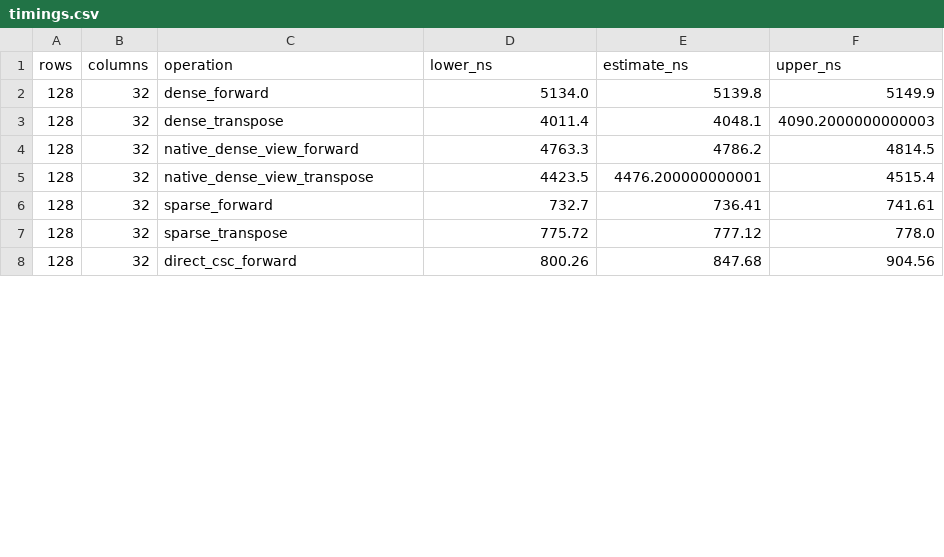
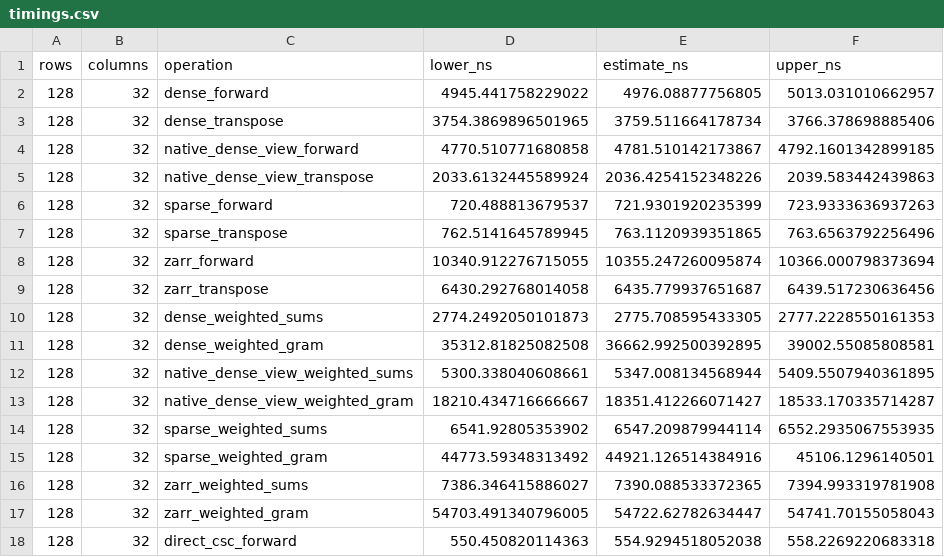
Before and after one commit to jolars/lazymatrix, a CSV file: benches/submatrix/timings.csv, drawn as a sheet; only a part is shown; the diff covers the shown part only.

Commit message:
feat: add Zarr and weighted submatrix operations
Stream intersecting Zarr chunks for fitted submatrix products and dense conversion. Add weighted column sums and Gram products using bounded normalized panels, preserving sparse duplicates and IEEE behavior.

Validation: `task test`, `task fmt`, `task lint`, `task docs`, and submatrix benchmarks.

```diff
--- a/benches/submatrix/timings.csv
+++ b/benches/submatrix/timings.csv
@@ -1,8 +1,18 @@
 rows,columns,operation,lower_ns,estimate_ns,upper_ns
-128,32,dense_forward,5134.0,5139.8,5149.9
-128,32,dense_transpose,4011.4,4048.1,4090.2000000000003
-128,32,native_dense_view_forward,4763.3,4786.2,4814.5
-128,32,native_dense_view_transpose,4423.5,4476.200000000001,4515.4
-128,32,sparse_forward,732.7,736.41,741.61
-128,32,sparse_transpose,775.72,777.12,778.0
-128,32,direct_csc_forward,800.26,847.68,904.56
+128,32,dense_forward,4945.441758229022,4976.08877756805,5013.031010662957
+128,32,dense_transpose,3754.3869896501965,3759.511664178734,3766.378698885406
+128,32,native_dense_view_forward,4770.510771680858,4781.510142173867,4792.1601342899185
+128,32,native_dense_view_transpose,2033.6132445589924,2036.4254152348226,2039.583442439863
+128,32,sparse_forward,720.488813679537,721.9301920235399,723.9333636937263
+128,32,sparse_transpose,762.5141645789945,763.1120939351865,763.6563792256496
+128,32,zarr_forward,10340.912276715055,10355.247260095874,10366.000798373694
+128,32,zarr_transpose,6430.292768014058,6435.779937651687,6439.517230636456
+128,32,dense_weighted_sums,2774.2492050101873,2775.708595433305,2777.2228550161353
+128,32,dense_weighted_gram,35312.81825082508,36662.992500392895,39002.55085808581
+128,32,native_dense_view_weighted_sums,5300.338040608661,5347.008134568944,5409.5507940361895
+128,32,native_dense_view_weighted_gram,18210.434716666667,18351.412266071427,18533.170335714287
+128,32,sparse_weighted_sums,6541.92805353902,6547.209879944114,6552.2935067553935
+128,32,sparse_weighted_gram,44773.59348313492,44921.126514384916,45106.1296140501
+128,32,zarr_weighted_sums,7386.346415886027,7390.088533372365,7394.993319781908
+128,32,zarr_weighted_gram,54703.491340796005,54722.62782634447,54741.70155058043
+128,32,direct_csc_forward,550.450820114363,554.9294518052038,558.2269220683318
```
Also changed, not shown: 10 added rows and 27 edited cells elsewhere in this file, benches/submatrix/allocations.csv, 17 other files.
